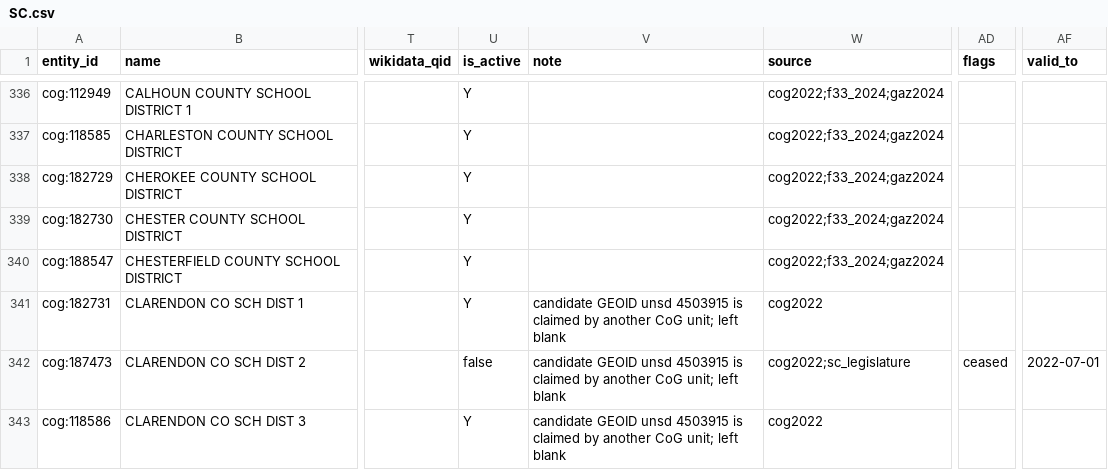
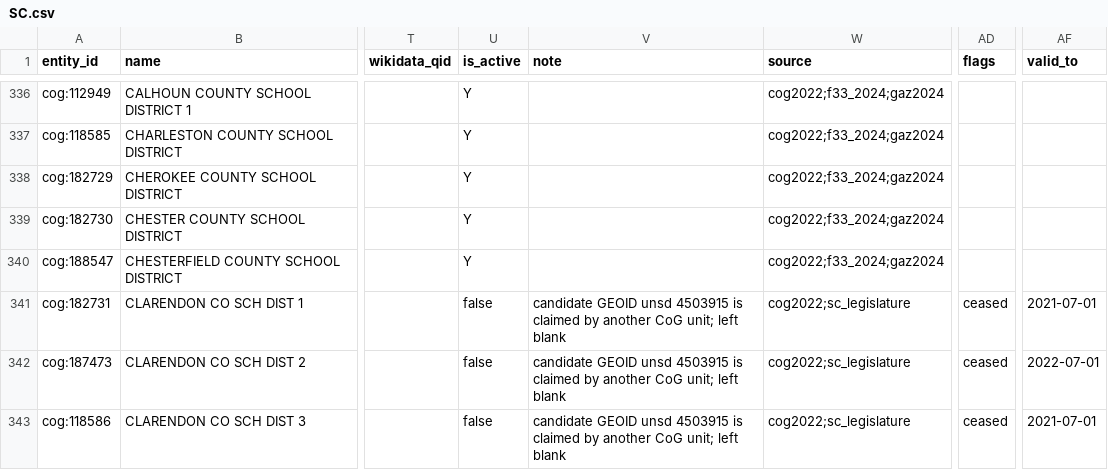
Before and after one commit to ge0r9b/us-districts, a CSV file: data-v3/institutions/governments/local/SC.csv, drawn as a sheet; only a part is shown, gaps mark what is left out; the diff covers the shown part only; the diff names each change by its address in the sheet, - before the commit and + after, or states it on an @@ line.

```diff
--- a/data-v3/institutions/governments/local/SC.csv
+++ b/data-v3/institutions/governments/local/SC.csv
-U341 (is_active): Y
+U341 (is_active): false
-W341 (source): cog2022
+W341 (source): cog2022;sc_legislature
-AD341 (flags): (empty)
+AD341 (flags): ceased
-AF341 (valid_to): (empty)
+AF341 (valid_to): 2021-07-01
-U343 (is_active): Y
+U343 (is_active): false
-W343 (source): cog2022
+W343 (source): cog2022;sc_legislature
-AD343 (flags): (empty)
+AD343 (flags): ceased
-AF343 (valid_to): (empty)
+AF343 (valid_to): 2021-07-01
```
Also changed, not shown: 1 added row and 1 edited cell elsewhere in this file, data-v3/institutions/governments/changes_curated.csv, data-v3/institutions/governments/changes_since_cog2022.csv, 4 other files.
